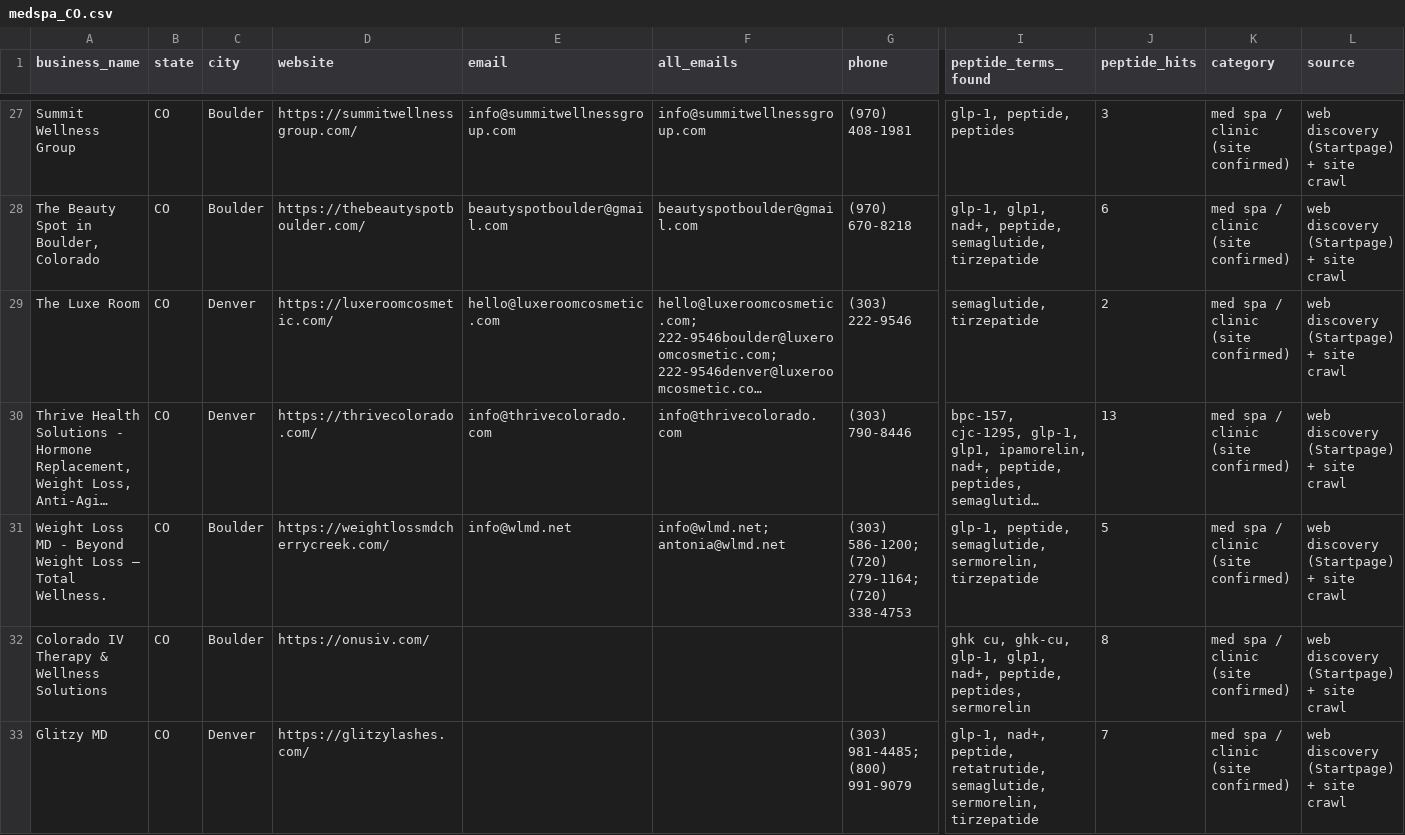
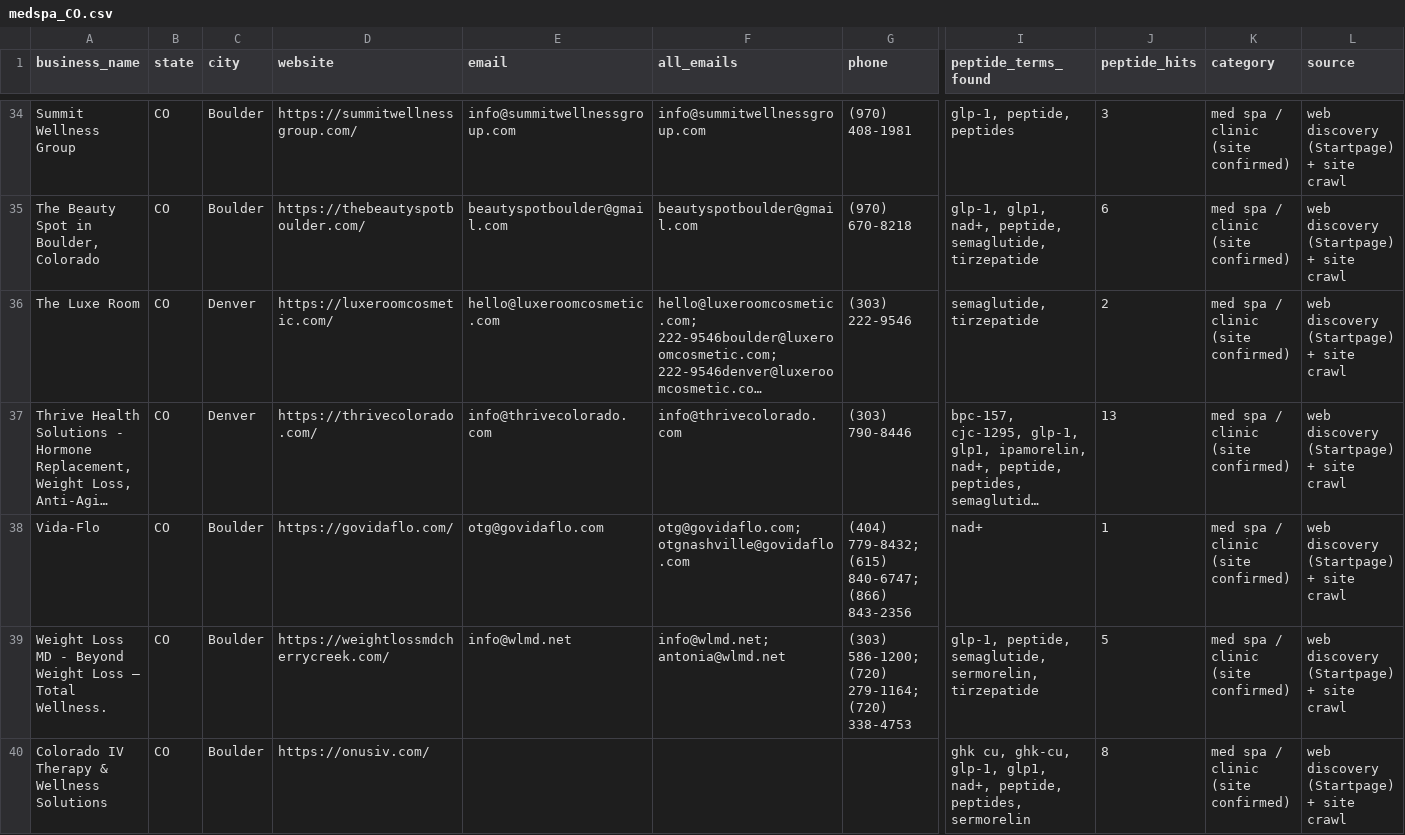
Before and after one commit to cfnoperations1-cell/g, a CSV file: exports/medspa_by_state/medspa_CO.csv, drawn as a sheet; only a part is shown, gaps mark what is left out; the shorter side is filled out with more unchanged rows; long unchanged cells end in …; rows hold the shown columns only; the diff covers the shown part only; the diff names each change by its address in the sheet, - before the commit and + after, or states it on an @@ line.

```diff
--- a/exports/medspa_by_state/medspa_CO.csv
+++ b/exports/medspa_by_state/medspa_CO.csv
+row 38: Vida-Flo | CO | Boulder | https://govidaflo.com/ | otg@govidaflo.com | otg@govidaflo.com; otgnashville@govidaflo.com | (404) 779-8432; (615) 840-6747; (866) 843-2356 | nad+ | 1 | med spa / clinic (site confirmed) | web discovery (Startpage) + site crawl
```
Also changed, not shown: 11 added rows elsewhere in this file, exports/medspa_by_state/medspa_AZ.csv, exports/medspa_by_state/medspa_MO.csv, 26 other files.
